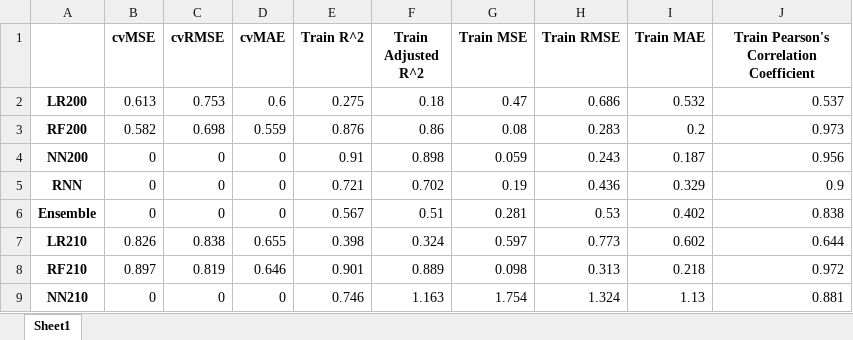
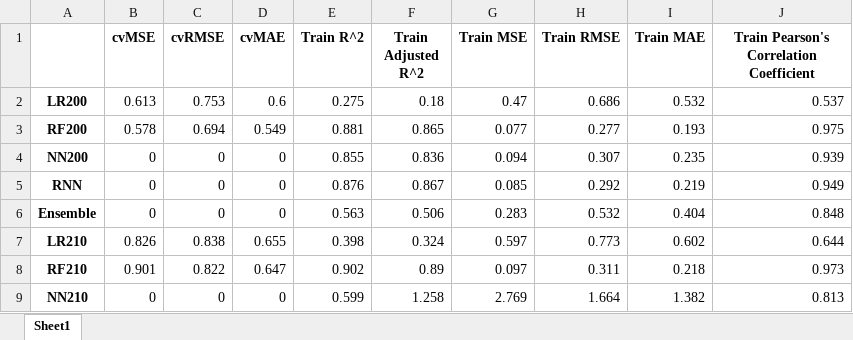
Before and after one commit to ZakariyyaScavotto/COVID-Inflation, an Excel workbook: Metrics/rollingTrainMetrics.xlsx, sheet Sheet1, drawn as a sheet; only a part is shown; values as stored, in another font and other column widths than the file's, no borders; removed rows and columns are numbered as before the commit, all else as after; the diff covers the shown part only; the diff names each change by its address in the sheet, - before the commit and + after, or states it on an @@ line.

```diff
--- a/Metrics/rollingTrainMetrics.xlsx (sheet Sheet1)
+++ b/Metrics/rollingTrainMetrics.xlsx (sheet Sheet1)
-row 3: RF200 | 0.582 | 0.698 | 0.559 | 0.876 | 0.86 | 0.08 | 0.283 | 0.2 | 0.973
+row 3: RF200 | 0.578 | 0.694 | 0.549 | 0.881 | 0.865 | 0.077 | 0.277 | 0.193 | 0.975
-E4 (Train R^2): 0.91
+E4 (Train R^2): 0.855
-F4 (Train Adjusted R^2): 0.898
+F4 (Train Adjusted R^2): 0.836
-G4 (Train MSE): 0.059
+G4 (Train MSE): 0.094
-H4 (Train RMSE): 0.243
+H4 (Train RMSE): 0.307
-I4 (Train MAE): 0.187
+I4 (Train MAE): 0.235
-J4: 0.956
+J4: 0.939
-E5 (Train R^2): 0.721
+E5 (Train R^2): 0.876
-F5 (Train Adjusted R^2): 0.702
+F5 (Train Adjusted R^2): 0.867
-G5 (Train MSE): 0.19
+G5 (Train MSE): 0.085
-H5 (Train RMSE): 0.436
+H5 (Train RMSE): 0.292
-I5 (Train MAE): 0.329
+I5 (Train MAE): 0.219
-J5: 0.9
+J5: 0.949
-E6 (Train R^2): 0.567
+E6 (Train R^2): 0.563
-F6 (Train Adjusted R^2): 0.51
+F6 (Train Adjusted R^2): 0.506
-G6 (Train MSE): 0.281
+G6 (Train MSE): 0.283
-H6 (Train RMSE): 0.53
+H6 (Train RMSE): 0.532
-I6 (Train MAE): 0.402
+I6 (Train MAE): 0.404
-J6: 0.838
+J6: 0.848
-row 8: RF210 | 0.897 | 0.819 | 0.646 | 0.901 | 0.889 | 0.098 | 0.313 | 0.218 | 0.972
+row 8: RF210 | 0.901 | 0.822 | 0.647 | 0.902 | 0.89 | 0.097 | 0.311 | 0.218 | 0.973
-E9 (Train R^2): 0.746
+E9 (Train R^2): 0.599
-F9 (Train Adjusted R^2): 1.163
+F9 (Train Adjusted R^2): 1.258
-G9 (Train MSE): 1.754
+G9 (Train MSE): 2.769
-H9 (Train RMSE): 1.324
+H9 (Train RMSE): 1.664
-I9 (Train MAE): 1.13
+I9 (Train MAE): 1.382
-J9: 0.881
+J9: 0.813
```
Also changed, not shown: 31 added rows, 36 removed rows and 633 edited cells elsewhere in this sheet, Brent3COVIDMetrics/rollingTestMetrics.xlsx, Brent3COVIDMetrics/rollingTrainMetrics.xlsx, 30 other files.
